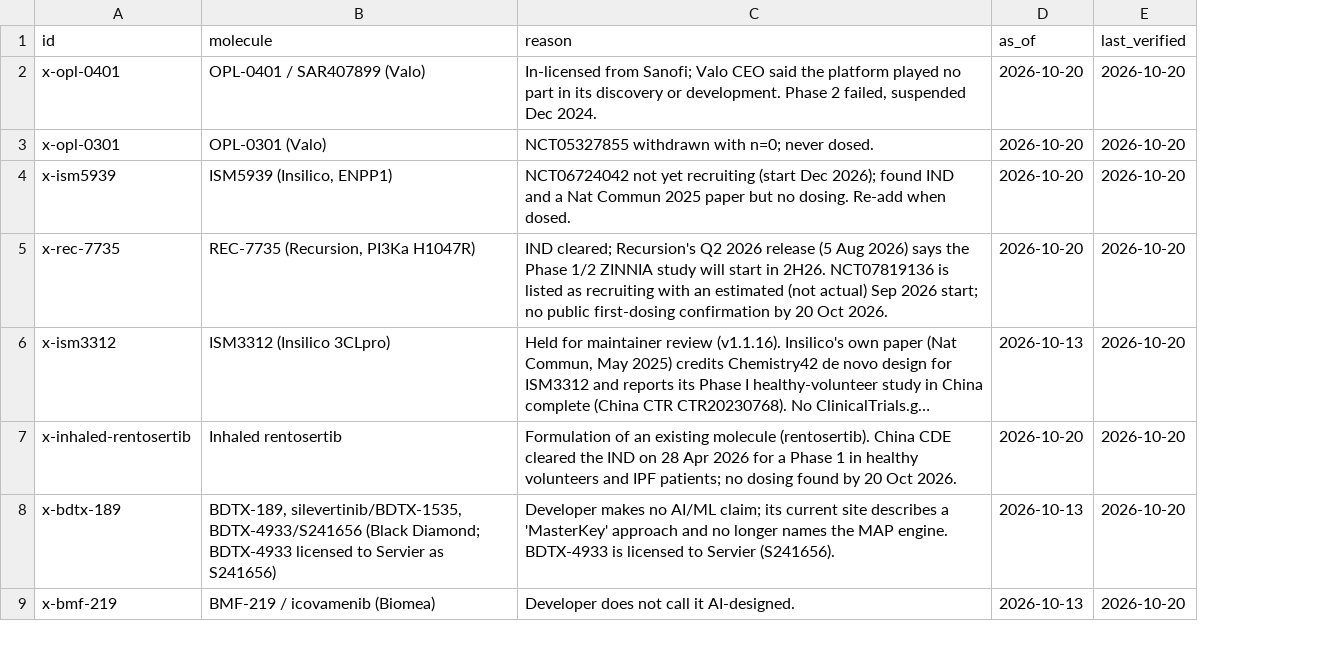
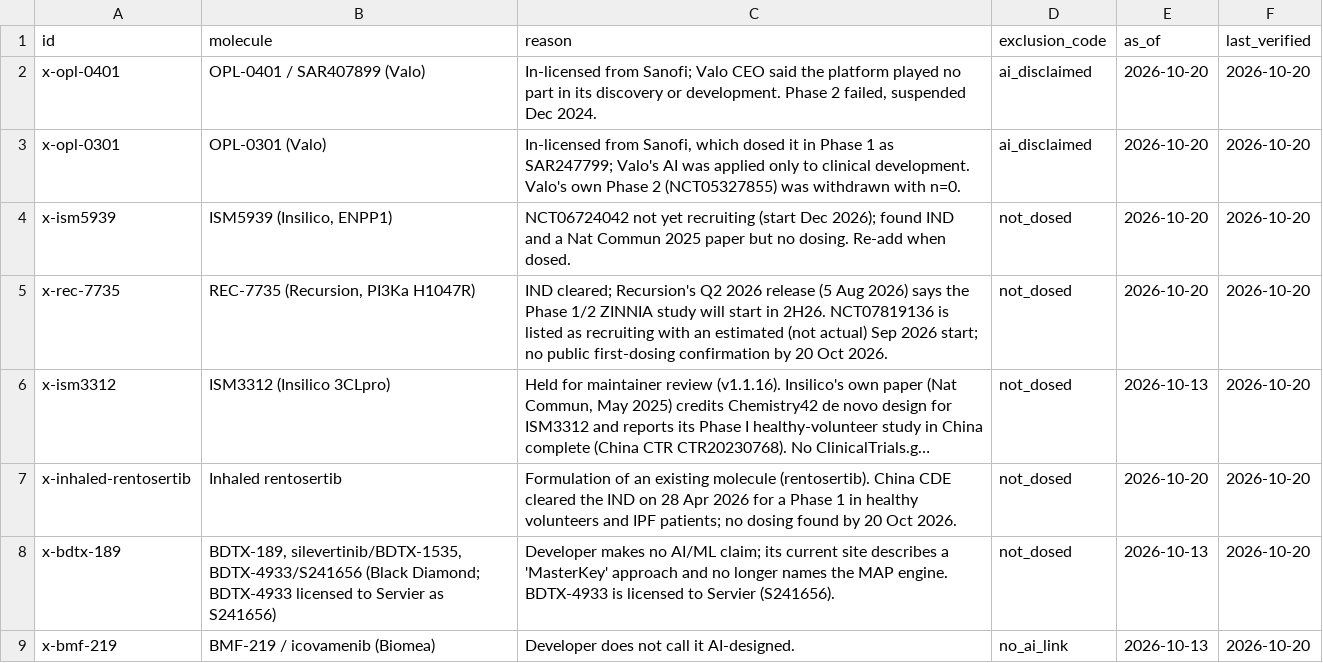
Before and after one commit to JEM-Fizbit/ai-molecules-in-the-clinic, a CSV file: data/excluded.csv, drawn as a sheet; only a part is shown; long unchanged cells end in …; the diff names each change by its address in the sheet, - before the commit and + after, or states it on an @@ line.

```diff
--- a/data/excluded.csv
+++ b/data/excluded.csv
+column D (exclusion_code), rows 2-9: ai_disclaimed | ai_disclaimed | not_dosed | not_dosed | not_dosed | not_dosed | not_dosed | no_ai_link
-C3 (reason): NCT05327855 withdrawn with n=0; never dosed.
+C3 (reason): In-licensed from Sanofi, which dosed it in Phase 1 as SAR247799; Valo's AI was applied only to clinical development. Valo's own Phase 2 (NCT05327855) was withdrawn with n=0.
```
Also changed, not shown: 8 other files.
